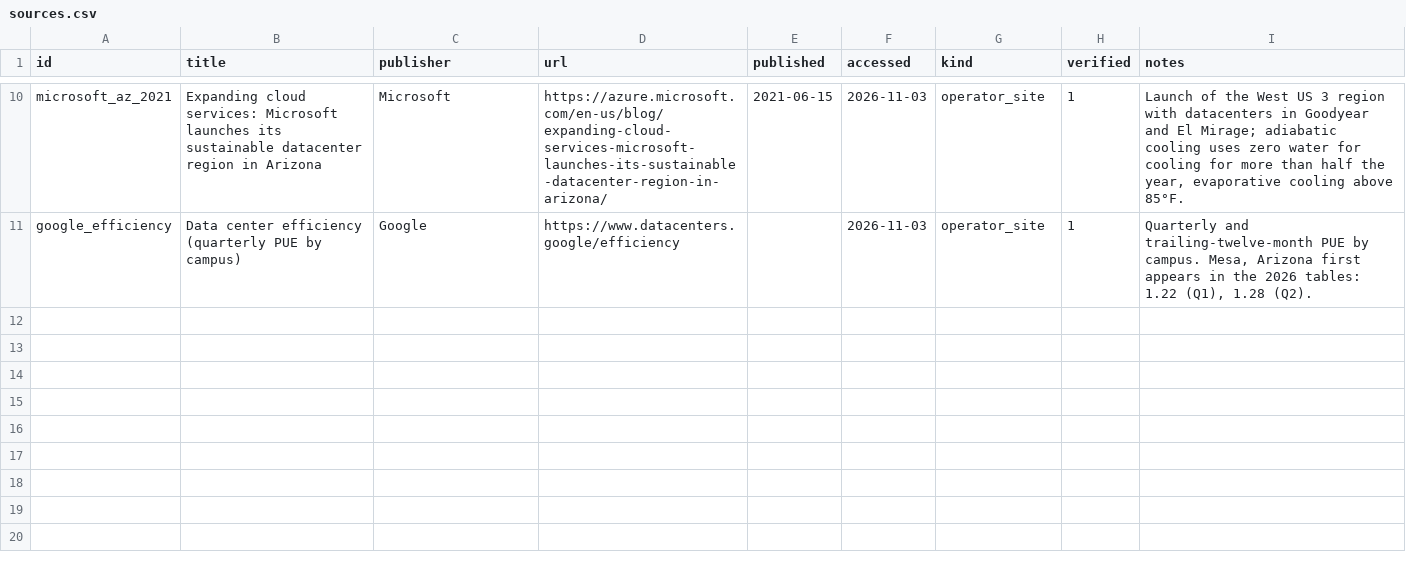
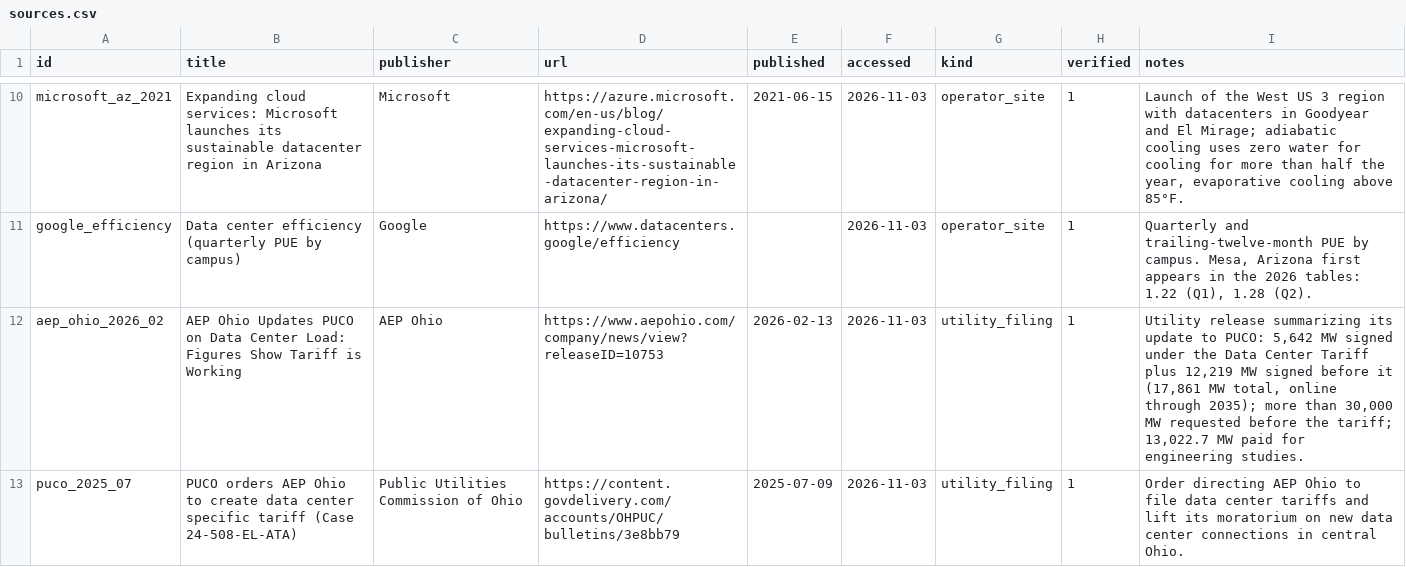
Before and after one commit to katcoolkat/Data-Center-Impact, a CSV file: data/seed/sources.csv, drawn as a sheet; only a part is shown, gaps mark what is left out.

Commit message:
Add data center load metrics for regions, starting with Ohio
New region metrics for contracted load, requested load and share of peak
demand. Ohio values come from AEP Ohio's February 2026 update to PUCO:
17,861 MW contracted, out of more than 30,000 MW originally requested.

```diff
--- a/data/seed/sources.csv
+++ b/data/seed/sources.csv
@@ -11 +11,3 @@ microsoft_az_2021,Expanding cloud services: Microsoft launches its sustainable d
 google_efficiency,Data center efficiency (quarterly PUE by campus),Google,https://www.datacenters.google/efficiency,,2026-11-03,operator_site,1,"Quarterly and trailing-twelve-month PUE by campus. Mesa, Arizona first appears in the 2026 tables: 1.22 (Q1), 1.28 (Q2)."
+aep_ohio_2026_02,AEP Ohio Updates PUCO on Data Center Load: Figures Show Tariff is Working,AEP Ohio,https://www.aepohio.com/company/news/view?releaseID=10753,2026-02-13,2026-11-03,utility_filing,1,"Utility release summarizing its update to PUCO: 5,642 MW signed under the Data Center Tariff plus 12,219 MW signed before it (17,861 MW total, online through 2035); more than 30,000 MW requested before the tariff; 13,022.7 MW paid for engineering studies."
+puco_2025_07,PUCO orders AEP Ohio to create data center specific tariff (Case 24-508-EL-ATA),Public Utilities Commission of Ohio,https://content.govdelivery.com/accounts/OHPUC/bulletins/3e8bb79,2025-07-09,2026-11-03,utility_filing,1,Order directing AEP Ohio to file data center tariffs and lift its moratorium on new data center connections in central Ohio.
```
Also changed, not shown: 2 other files.
